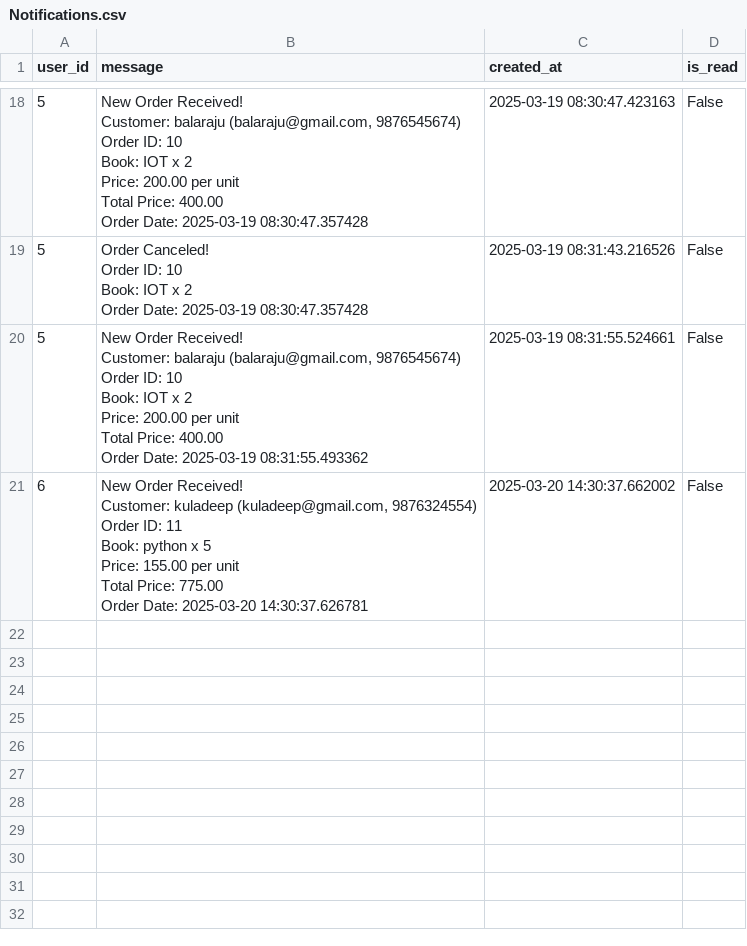
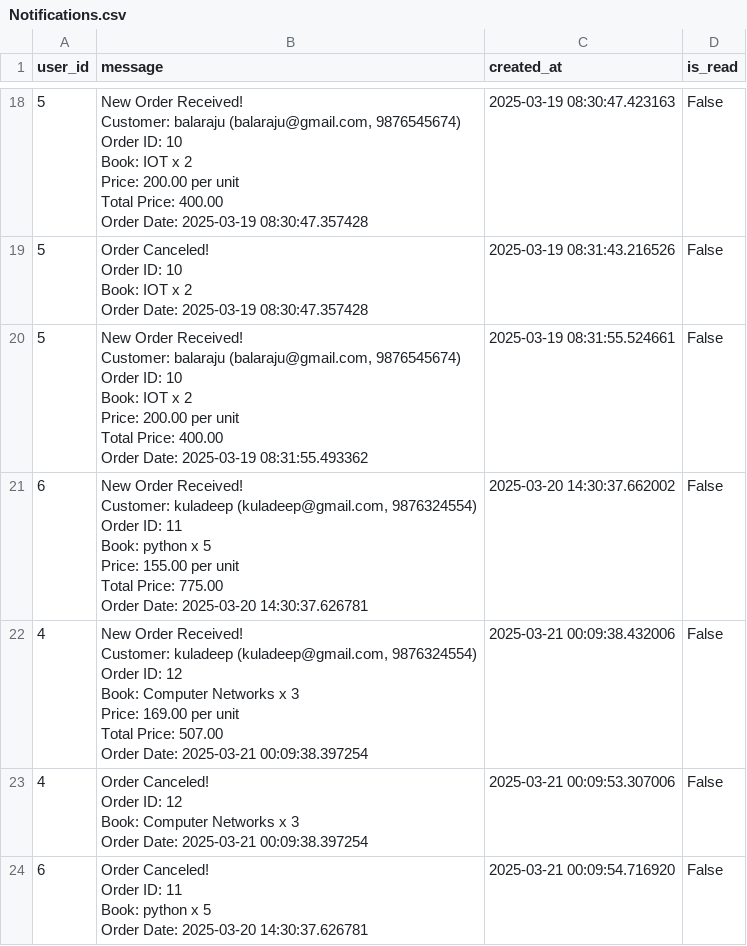
Before and after one commit to Balaraju2007/E-Commerce, a CSV file: fastapi/app/csv_files/Notifications.csv, drawn as a sheet; only a part is shown, gaps mark what is left out; ↵ is a line break in a cell; the diff names each change by its address in the sheet, - before the commit and + after, or states it on an @@ line.

Commit message:
added 2 books

```diff
--- a/fastapi/app/csv_files/Notifications.csv
+++ b/fastapi/app/csv_files/Notifications.csv
+row 22: 4 | New Order Received! ↵ Customer: kuladeep (kuladeep@gmail.com, 9876324554) ↵ Order ID: 12 ↵ Book: Computer Networks x 3 ↵ Price: 169.00 per unit ↵ Total Price: 507.00 ↵ Order Date: 2025-03-21 00:09:38.397254 | 2025-03-21 00:09:38.432006 | False
+row 23: 4 | Order Canceled! ↵ Order ID: 12 ↵ Book: Computer Networks x 3 ↵ Order Date: 2025-03-21 00:09:38.397254 | 2025-03-21 00:09:53.307006 | False
+row 24: 6 | Order Canceled! ↵ Order ID: 11 ↵ Book: python x 5 ↵ Order Date: 2025-03-20 14:30:37.626781 | 2025-03-21 00:09:54.716920 | False
```
Also changed, not shown: fastapi/app/csv_files/Authors.csv, fastapi/app/csv_files/Books.csv, 6 other files.
